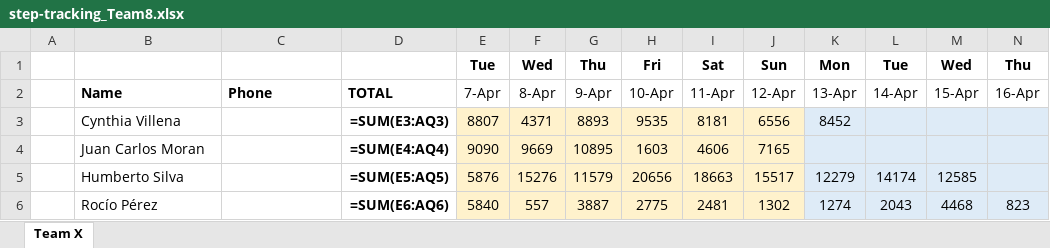
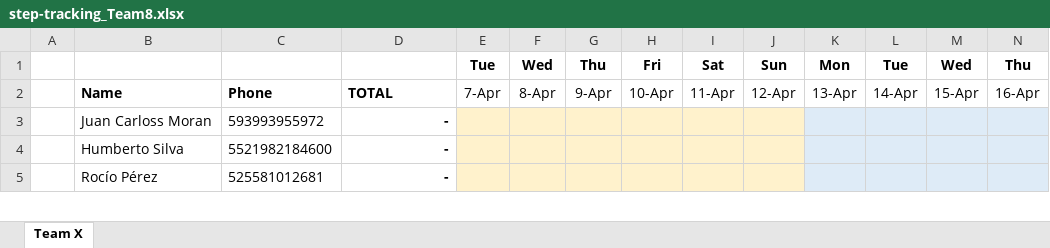
Before and after one commit to eronbfr/Team-8-STC-Nokia, an Excel workbook: step-tracking_Team8.xlsx, sheet Team X, drawn as a sheet; only a part is shown; values as stored, in another font and other column widths than the file's, no borders; formulas without a stored value are shown as written; removed rows and columns are numbered as before the commit, all else as after; rows hold the shown columns only; the diff covers the shown part only; the diff names each change by its address in the sheet, - before the commit and + after, or states it on an @@ line.

Commit message:
Update step-tracking spreadsheet via dashboard

```diff
--- a/step-tracking_Team8.xlsx (sheet Team X)
+++ b/step-tracking_Team8.xlsx (sheet Team X)
-row 3:  | Cynthia Villena |  | =SUM(E3:AQ3) | 8807 | 4371 | 8893 | 9535 | 8181 | 6556 | 8452
-row 4:  | Juan Carlos Moran |  | =SUM(E4:AQ4) | 9090 | 9669 | 10895 | 1603 | 4606 | 7165
+row 3:  | Juan Carloss Moran | 593993955972 | -
-C4: (empty)
+C4: 5521982184600
-D4: =SUM(E5:AQ5)
+D4: -
-E4: 5876
+E4: (empty)
-F4: 15276
+F4: (empty)
-G4: 11579
+G4: (empty)
-H4: 20656
+H4: (empty)
-I4: 18663
+I4: (empty)
-J4: 15517
+J4: (empty)
-K4: 12279
+K4: (empty)
-L4: 14174
+L4: (empty)
-M4: 12585
+M4: (empty)
-C5: (empty)
+C5: 525581012681
-D5: =SUM(E6:AQ6)
+D5: -
-E5: 5840
+E5: (empty)
-F5: 557
+F5: (empty)
-G5: 3887
+G5: (empty)
-H5: 2775
+H5: (empty)
-I5: 2481
+I5: (empty)
-J5: 1302
+J5: (empty)
-K5: 1274
+K5: (empty)
-L5: 2043
+L5: (empty)
-M5: 4468
+M5: (empty)
-N5: 823
+N5: (empty)
```
Also changed, not shown: 7 added rows, 5 removed rows and 13 edited cells elsewhere in this sheet.
